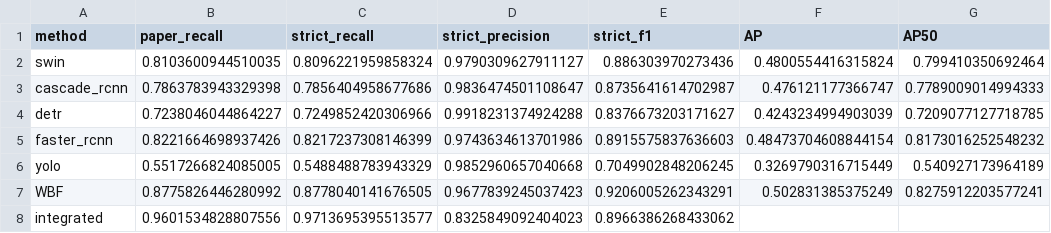
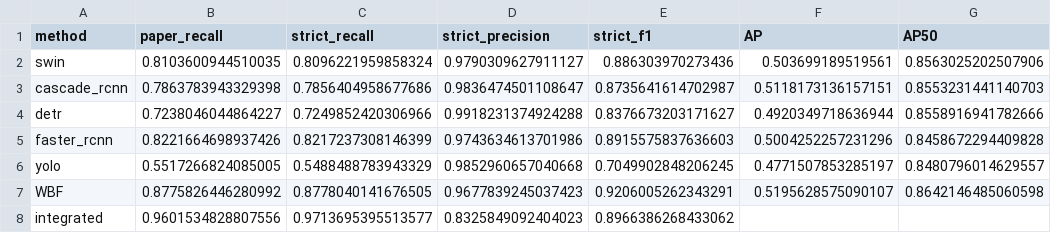
Before and after one commit to ozan956/Tree-Crown-Detection, a CSV file: results/table.csv, drawn as a sheet.

Commit message:
harden(eval): standard COCO mAP in table, coco_map empty guard, pytest.ini, cleanups
Signed-off-by: Ozan Durgut <ozndrgt@gmail.com>

```diff
--- a/results/table.csv
+++ b/results/table.csv
@@ -1,8 +1,8 @@
 method,paper_recall,strict_recall,strict_precision,strict_f1,AP,AP50
-swin,0.8103600944510035,0.8096221959858324,0.9790309627911127,0.886303970273436,0.4800554416315824,0.799410350692464
-cascade_rcnn,0.7863783943329398,0.7856404958677686,0.9836474501108647,0.8735641614702987,0.476121177366747,0.7789009014994333
-detr,0.7238046044864227,0.7249852420306966,0.9918231374924288,0.8376673203171627,0.4243234994903039,0.7209077127718785
-faster_rcnn,0.8221664698937426,0.8217237308146399,0.9743634613701986,0.8915575837636603,0.48473704608844154,0.8173016252548232
-yolo,0.5517266824085005,0.5488488783943329,0.9852960657040668,0.7049902848206245,0.3269790316715449,0.540927173964189
-WBF,0.8775826446280992,0.8778040141676505,0.9677839245037423,0.9206005262343291,0.502831385375249,0.8275912203577241
+swin,0.8103600944510035,0.8096221959858324,0.9790309627911127,0.886303970273436,0.503699189519561,0.8563025202507906
+cascade_rcnn,0.7863783943329398,0.7856404958677686,0.9836474501108647,0.8735641614702987,0.5118173136157151,0.8553231441140703
+detr,0.7238046044864227,0.7249852420306966,0.9918231374924288,0.8376673203171627,0.4920349718636944,0.8558916941782666
+faster_rcnn,0.8221664698937426,0.8217237308146399,0.9743634613701986,0.8915575837636603,0.5004252257231296,0.8458672294409828
+yolo,0.5517266824085005,0.5488488783943329,0.9852960657040668,0.7049902848206245,0.4771507853285197,0.8480796014629557
+WBF,0.8775826446280992,0.8778040141676505,0.9677839245037423,0.9206005262343291,0.5195628575090107,0.8642146485060598
 integrated,0.9601534828807556,0.9713695395513577,0.8325849092404023,0.8966386268433062,,
```
Also changed, not shown: 8 other files.
